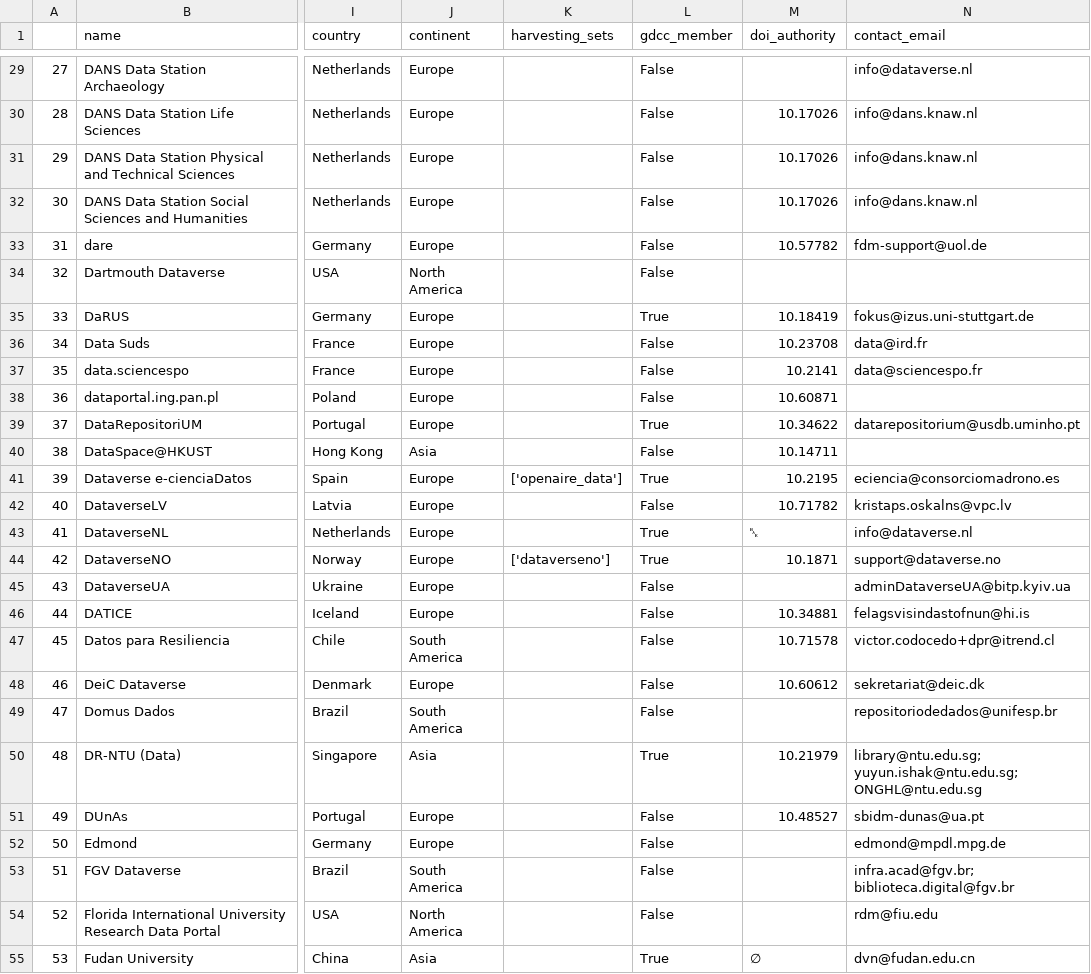
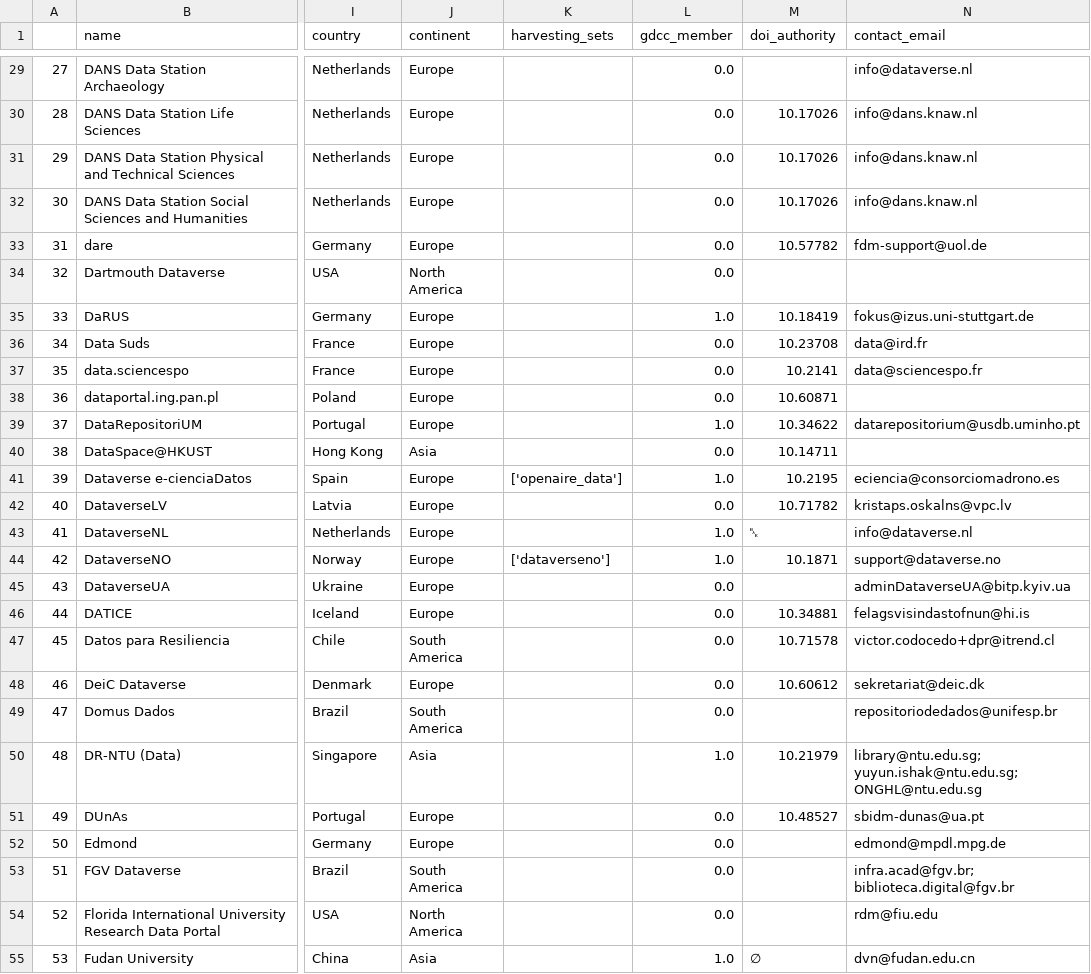
Before and after one commit to ChrisDonovan307/databoard, a CSV file: app/data/installations/installations.csv, drawn as a sheet; only a part is shown, gaps mark what is left out; the diff covers the shown part only; the diff names each change by its address in the sheet, - before the commit and + after, or states it on an @@ line.

```diff
--- a/app/data/installations/installations.csv
+++ b/app/data/installations/installations.csv
-L29:L34 (gdcc_member): False
+L29:L34 (gdcc_member): 0.0
-L35 (gdcc_member): True
+L35 (gdcc_member): 1.0
-L36:L38 (gdcc_member): False
+L36:L38 (gdcc_member): 0.0
-L39 (gdcc_member): True
+L39 (gdcc_member): 1.0
-L40 (gdcc_member): False
+L40 (gdcc_member): 0.0
-L41 (gdcc_member): True
+L41 (gdcc_member): 1.0
-L42 (gdcc_member): False
+L42 (gdcc_member): 0.0
-L43:L44 (gdcc_member): True
+L43:L44 (gdcc_member): 1.0
-L45:L49 (gdcc_member): False
+L45:L49 (gdcc_member): 0.0
-L50 (gdcc_member): True
+L50 (gdcc_member): 1.0
-L51:L54 (gdcc_member): False
+L51:L54 (gdcc_member): 0.0
-L55 (gdcc_member): True
+L55 (gdcc_member): 1.0
```
Also changed, not shown: 1 added row and 113 edited cells elsewhere in this file, 9 other files.
